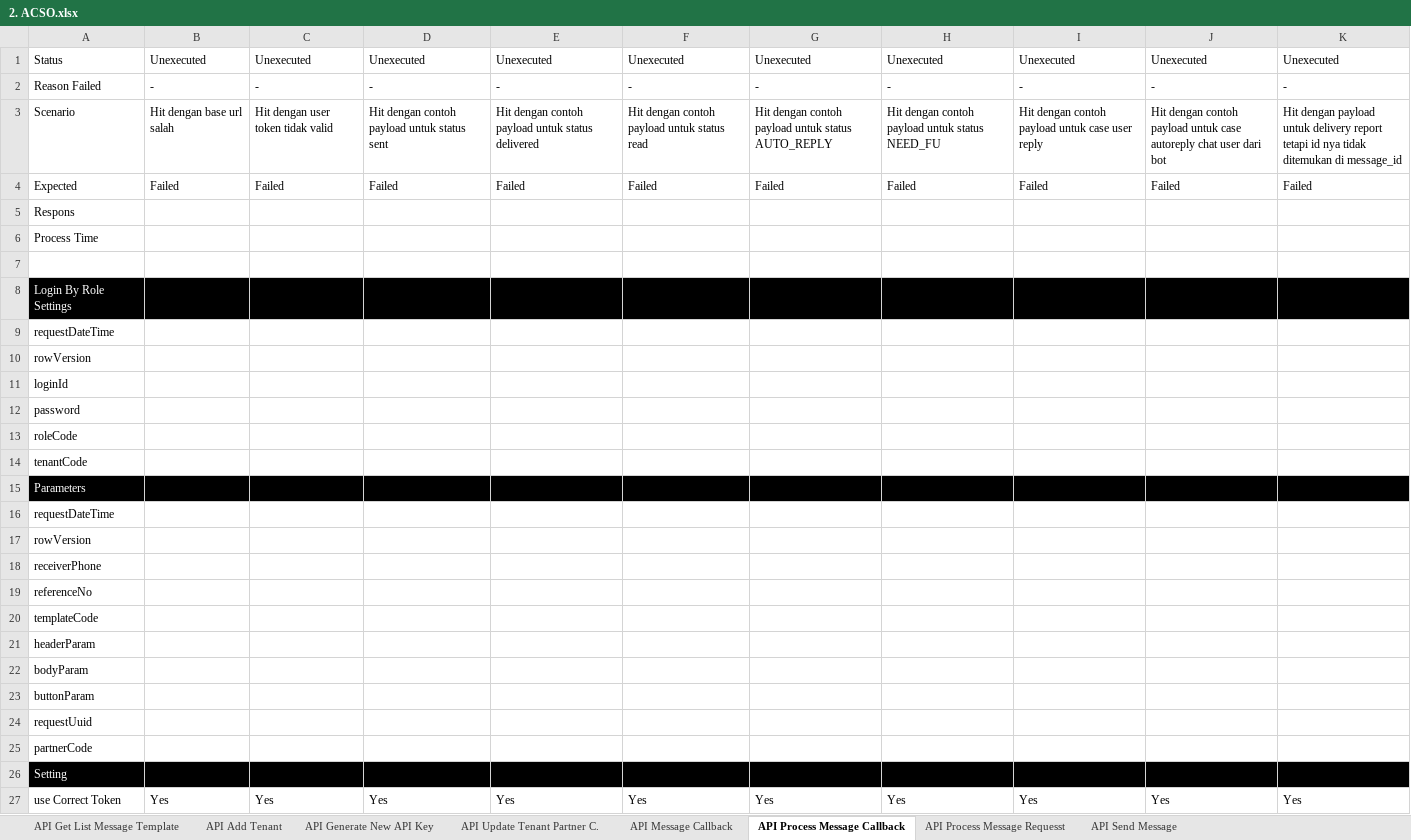
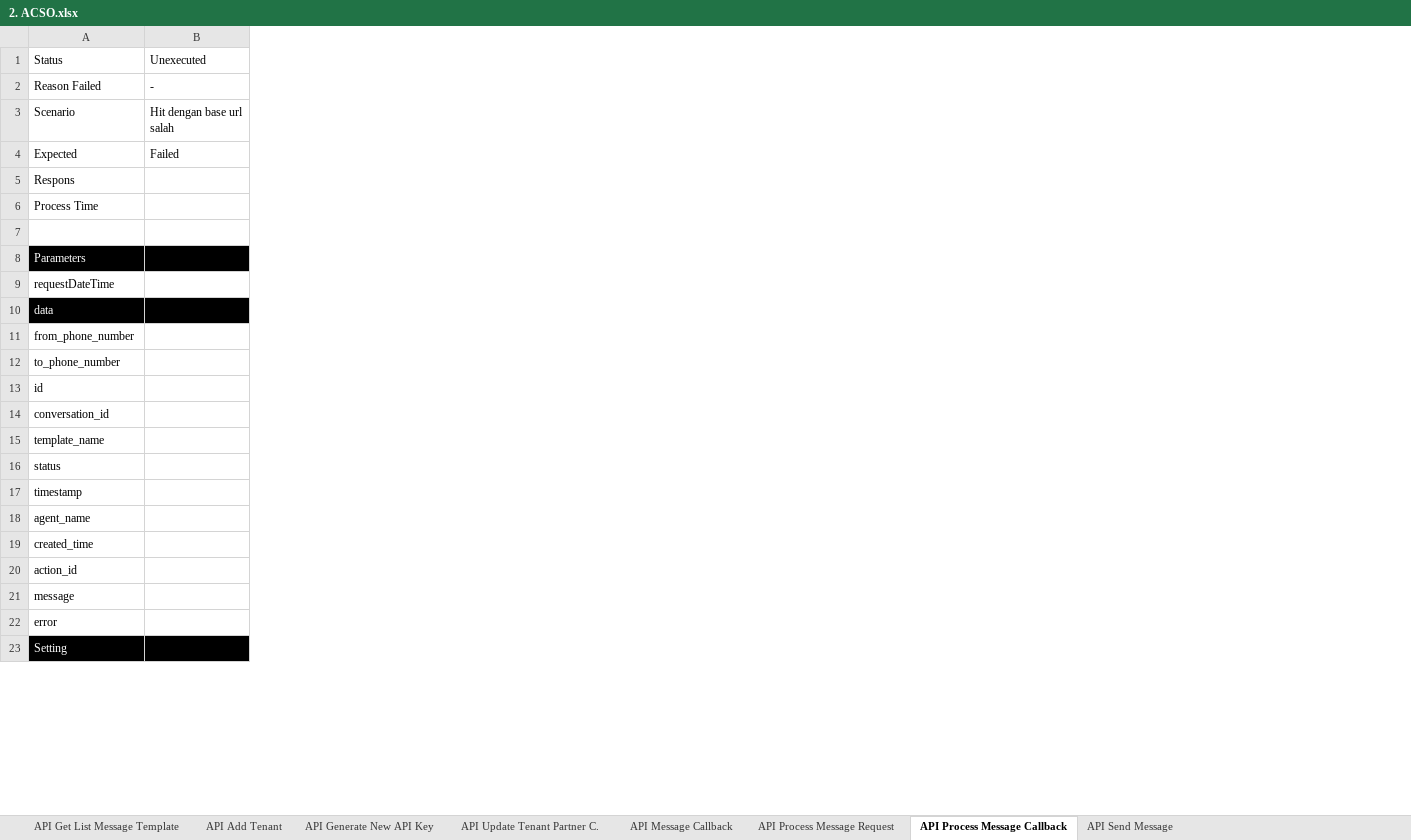
Before and after one commit to qcadins/ATACSO-GITHUB, an Excel workbook: Excel/2. ACSO.xlsx, sheet API Process Message Callback, drawn as a sheet; only a part is shown; values as stored, in another font and other column widths than the file's, no borders; conditional formats not drawn; removed rows and columns are numbered as before the commit, all else as after; the diff covers the shown part only; the diff names each change by its address in the sheet, - before the commit and + after, or states it on an @@ line.

```diff
--- a/Excel/2. ACSO.xlsx (sheet API Process Message Callback)
+++ b/Excel/2. ACSO.xlsx (sheet API Process Message Callback)
-sheet tab: API Process Message Requesst
+sheet tab: API Process Message Request
-column C, rows 1-4: Unexecuted | - | Hit dengan user token tidak valid | Failed
-column D, rows 1-4: Unexecuted | - | Hit dengan contoh payload untuk status sent | Failed
-column E, rows 1-4: Unexecuted | - | Hit dengan contoh payload untuk status delivered | Failed
-column F, rows 1-4: Unexecuted | - | Hit dengan contoh payload untuk status read | Failed
-column G, rows 1-4: Unexecuted | - | Hit dengan contoh payload untuk status AUTO_REPLY | Failed
-column H, rows 1-4: Unexecuted | - | Hit dengan contoh payload untuk status NEED_FU | Failed
-column I, rows 1-4: Unexecuted | - | Hit dengan contoh payload untuk case user reply | Failed
-column J, rows 1-4: Unexecuted | - | Hit dengan contoh payload untuk case autoreply chat user dari bot | Failed
-column K, rows 1-4: Unexecuted | - | Hit dengan payload untuk delivery report tetapi id nya tidak ditemukan di message_id | Failed
-row 8: Login By Role Settings
-row 9: requestDateTime
-row 10: rowVersion
-row 11: loginId
-row 12: password
-row 13: roleCode
-row 14: tenantCode
-A10: rowVersion
+A10: data
-A10:B10 fill: none
+A10:B10 fill: #000000
-A10 text colour: black
+A10 text colour: #FFFFFF
-A11: receiverPhone
+A11: from_phone_number
-A12: referenceNo
+A12: to_phone_number
-A13: templateCode
+A13: id
-A14: headerParam
+A14: conversation_id
-A15: bodyParam
+A15: template_name
-A16: buttonParam
+A16: status
-A17: requestUuid
+A17: timestamp
-A18: partnerCode
+A18: agent_name
+row 19: created_time
+row 20: action_id
+row 21: message
+row 22: error
-row 27: use Correct Token | Yes | Yes | Yes | Yes | Yes | Yes | Yes | Yes | Yes | Yes
```
Also changed, not shown: 1 removed row elsewhere in this sheet, sheet API Send Message, sheet API Get List Message Template, sheet API Message Callback, sheet API Generate New API Key, sheet API Add Tenant, sheet API Update Tenant Partner C., 1 other file.
